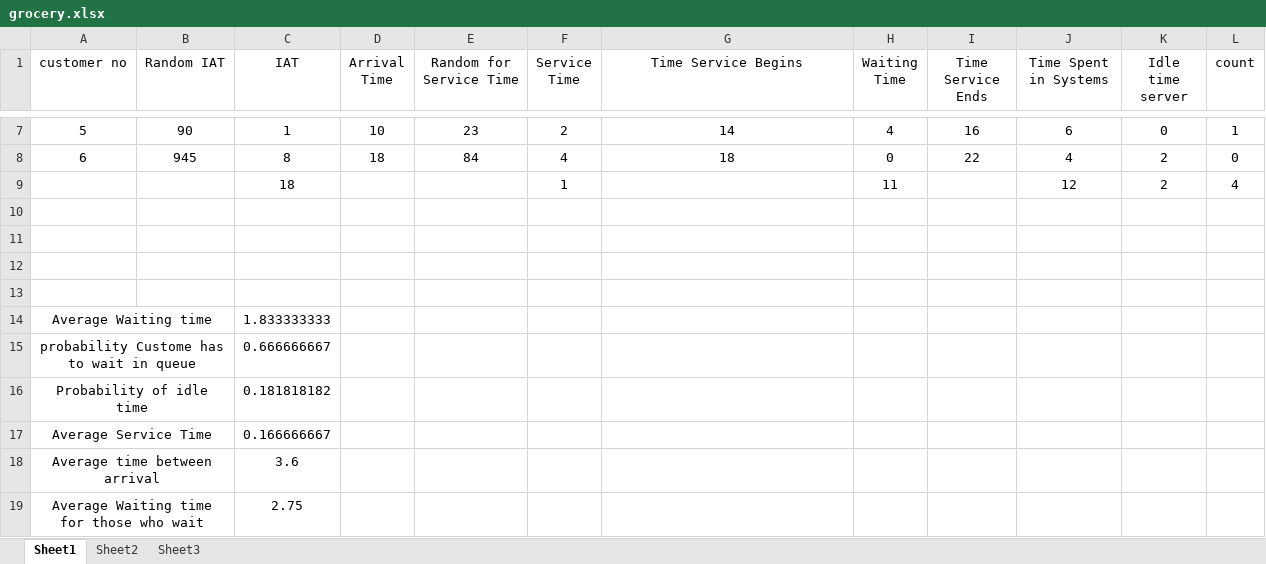
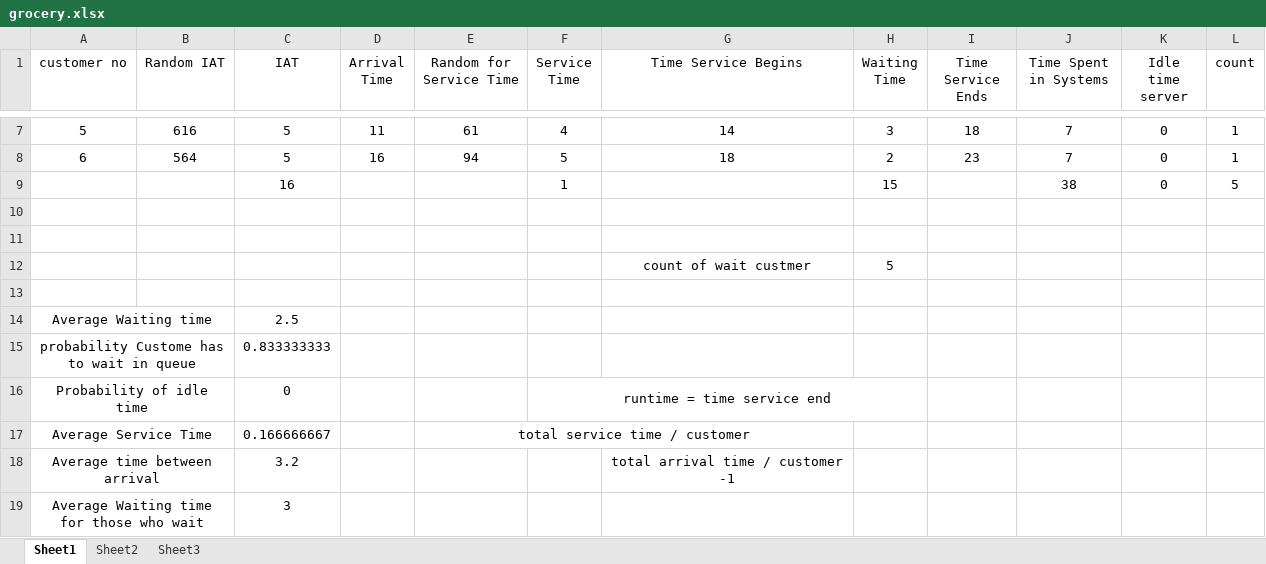
Before and after one commit to kaiumuddin/fall-2022, an Excel workbook: Simulation_Lab/mid_lab_1/grocery.xlsx, sheet Sheet1, drawn as a sheet; only a part is shown, gaps mark what is left out; values as stored, in another font and other column widths than the file's, no borders; removed rows and columns are numbered as before the commit, all else as after; the diff covers the shown part only; the diff names each change by its address in the sheet, - before the commit and + after, or states it on an @@ line.

Commit message:
simulation edited

```diff
--- a/Simulation_Lab/mid_lab_1/grocery.xlsx (sheet Sheet1)
+++ b/Simulation_Lab/mid_lab_1/grocery.xlsx (sheet Sheet1)
-B7 (Random IAT): 90
+B7 (Random IAT): 616
-C7 (IAT): 1
+C7 (IAT): 5
-D7 (Arrival Time): 10
+D7 (Arrival Time): 11
-E7 (Random for Service Time): 23
+E7 (Random for Service Time): 61
-F7 (Service Time): 2
+F7 (Service Time): 4
-H7 (Waiting Time): 4
+H7 (Waiting Time): 3
-I7 (Time Service Ends): 16
+I7 (Time Service Ends): 18
-J7 (Time Spent in Systems): 6
+J7 (Time Spent in Systems): 7
-B8 (Random IAT): 945
+B8 (Random IAT): 564
-C8 (IAT): 8
+C8 (IAT): 5
-D8 (Arrival Time): 18
+D8 (Arrival Time): 16
-E8 (Random for Service Time): 84
+E8 (Random for Service Time): 94
-F8 (Service Time): 4
+F8 (Service Time): 5
-H8 (Waiting Time): 0
+H8 (Waiting Time): 2
-I8 (Time Service Ends): 22
+I8 (Time Service Ends): 23
-J8 (Time Spent in Systems): 4
+J8 (Time Spent in Systems): 7
-K8 (Idle time server): 2
+K8 (Idle time server): 0
-L8 (count): 0
+L8 (count): 1
-row 9:  |  | 18 |  |  | 1 |  | 11 |  | 12 | 2 | 4
+row 9:  |  | 16 |  |  | 1 |  | 15 |  | 38 | 0 | 5
+row 12:  |  |  |  |  |  | count of wait custmer | 5
-row 13: (empty)
-C14 (IAT): 1.833333333
+C14 (IAT): 2.5
-C15 (IAT): 0.666666667
+C15 (IAT): 0.833333333
-C16 (IAT): 0.181818182
+C16 (IAT): 0
-F16 (Service Time): (empty)
+F16 (Service Time): runtime = time service end
+F16:H16 merged
-E17 (Random for Service Time): (empty)
+E17 (Random for Service Time): total service time / customer
+E17:G17 merged
-C18 (IAT): 3.6
+C18 (IAT): 3.2
-G18 (Time Service Begins): (empty)
+G18 (Time Service Begins): total arrival time / customer -1
-C19 (IAT): 2.75
+C19 (IAT): 3
```
Also changed, not shown: 30 edited cells elsewhere in this sheet, formulas that keep their value, 2 other files.
